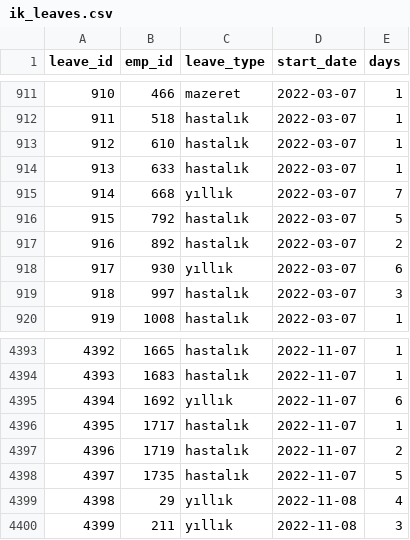
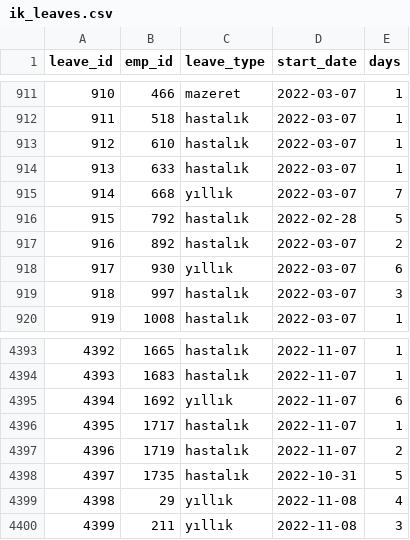
Before and after one commit to ysfdurak/kesit-powerbi, a CSV file: scratchpad/ds/csv/ik/ik_leaves.csv, drawn as a sheet; only a part is shown, gaps mark what is left out.

```diff
--- a/scratchpad/ds/csv/ik/ik_leaves.csv
+++ b/scratchpad/ds/csv/ik/ik_leaves.csv
@@ -915,3 +915,3 @@
 914,668,yıllık,2022-03-07,7
-915,792,hastalık,2022-03-07,5
+915,792,hastalık,2022-02-28,5
 916,892,hastalık,2022-03-07,2
@@ -4397,3 +4397,3 @@
 4396,1719,hastalık,2022-11-07,2
-4397,1735,hastalık,2022-11-07,5
+4397,1735,hastalık,2022-10-31,5
 4398,29,yıllık,2022-11-08,4
```
Also changed, not shown: scratchpad/ds/csv/db/bank_customers.csv, scratchpad/ds/csv/ik/ik_salaries.csv, 27 other files.
